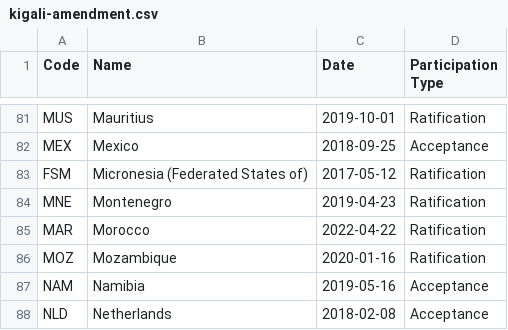
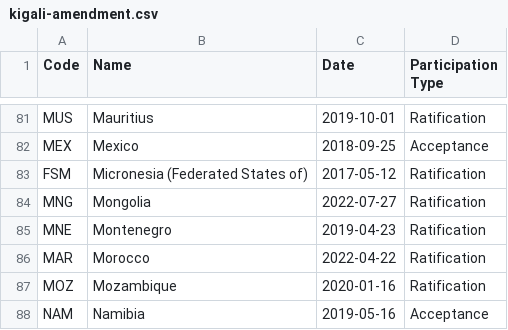
Before and after one commit to openclimatedata/kigali-amendment-entry-into-force, a CSV file: data/kigali-amendment.csv, drawn as a sheet; only a part is shown, gaps mark what is left out; the shorter side is filled out with more unchanged rows.

Commit message:
Update

```diff
--- a/data/kigali-amendment.csv
+++ b/data/kigali-amendment.csv
@@ -83,2 +83,3 @@ MEX,Mexico,2018-09-25,Acceptance
 FSM,Micronesia (Federated States of),2017-05-12,Ratification
+MNG,Mongolia,2022-07-27,Ratification
 MNE,Montenegro,2019-04-23,Ratification
```
